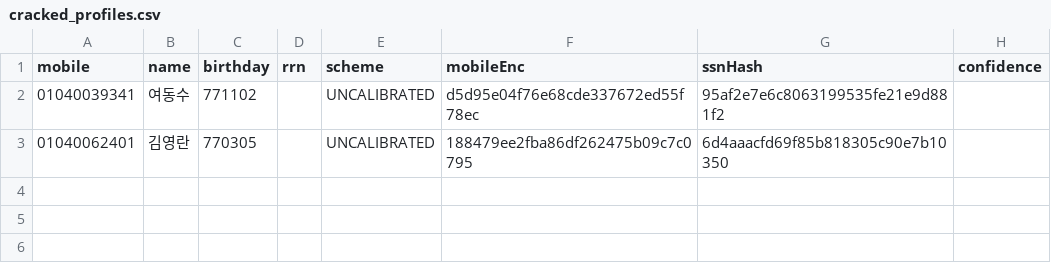
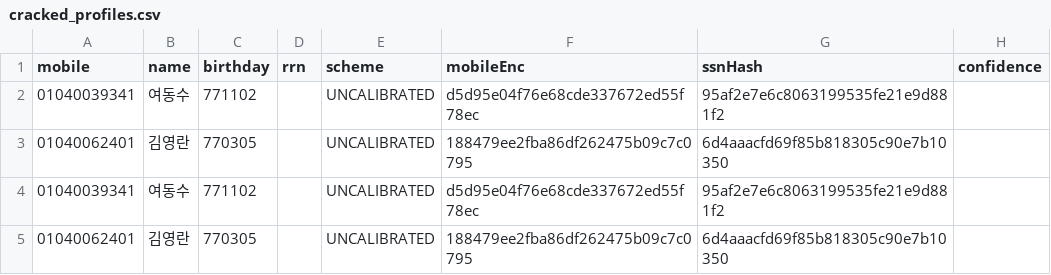
Before and after one commit to bingook/okprobe, a CSV file: cracked_profiles.csv, drawn as a sheet.

```diff
--- a/cracked_profiles.csv
+++ b/cracked_profiles.csv
@@ -3 +3,3 @@ mobile,name,birthday,rrn,scheme,mobileEnc,ssnHash,confidence
 01040062401,김영란,770305,,UNCALIBRATED,188479ee2fba86df262475b09c7c0795,6d4aaacfd69f85b818305c90e7b10350,
+01040039341,여동수,771102,,UNCALIBRATED,d5d95e04f76e68cde337672ed55f78ec,95af2e7e6c8063199535fe21e9d881f2,
+01040062401,김영란,770305,,UNCALIBRATED,188479ee2fba86df262475b09c7c0795,6d4aaacfd69f85b818305c90e7b10350,
```
Also changed, not shown: same_day_signals.csv, 12 other files.
